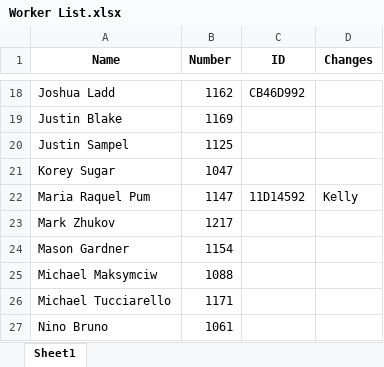
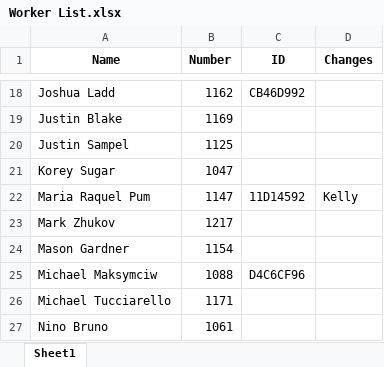
Before and after one commit to JieXiong0111/TimeData_Processing, an Excel workbook: Worker List.xlsx, sheet Sheet1, drawn as a sheet; only a part is shown, gaps mark what is left out; values as stored, in another font and other column widths than the file's, no borders; the diff names each change by its address in the sheet, - before the commit and + after, or states it on an @@ line.

Commit message:
Add files via upload

```diff
--- a/Worker List.xlsx (sheet Sheet1)
+++ b/Worker List.xlsx (sheet Sheet1)
-C25 (ID): (empty)
+C25 (ID): D4C6CF96
```
